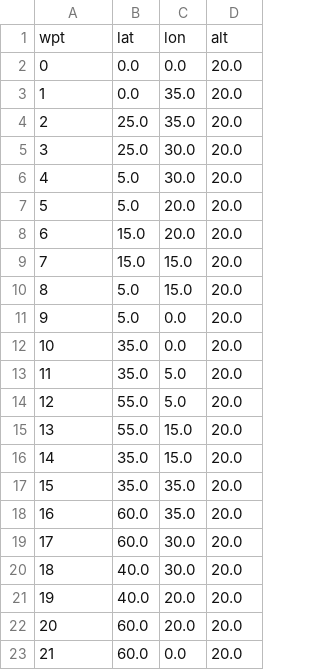
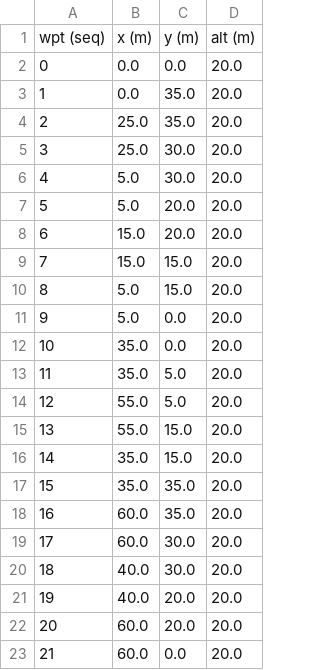
Before and after one commit to varundevsukhil/reimagined-octo-fiesta, a CSV file: mission/waypoints.csv, drawn as a sheet.

```diff
--- a/mission/waypoints.csv
+++ b/mission/waypoints.csv
@@ -1,2 +1,2 @@
-"wpt", "lat", "lon", "alt"
+"wpt (seq)", "x (m)", "y (m)", "alt (m)"
 0, 0.0, 0.0, 20.0
```
Also changed, not shown: 11 other files.
